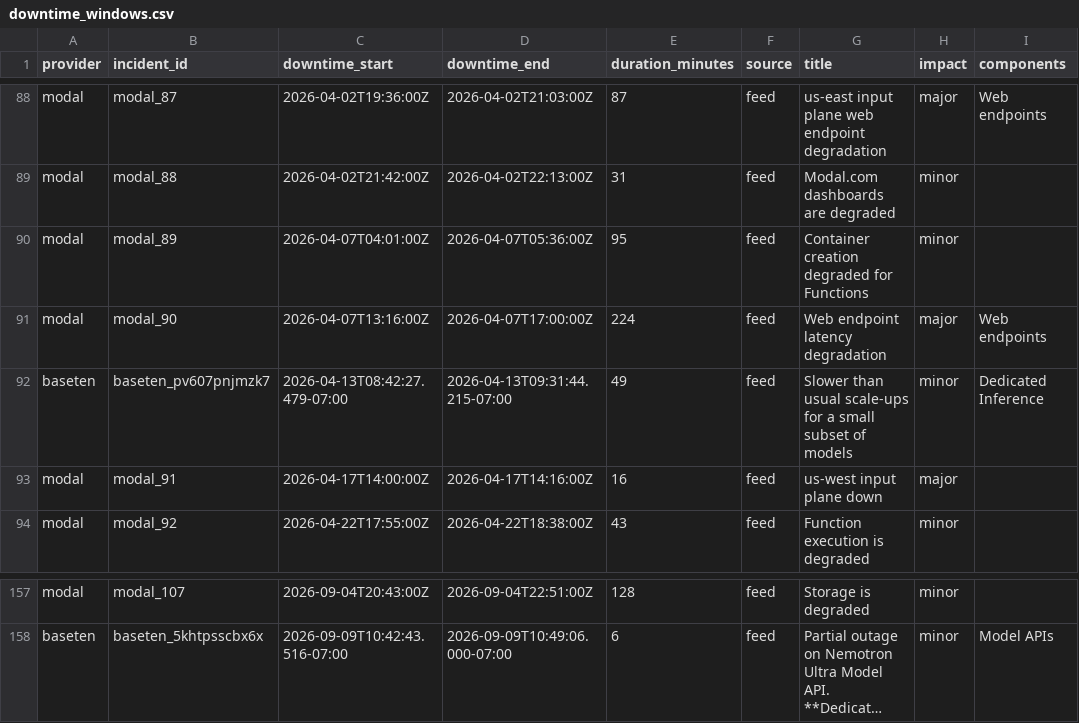
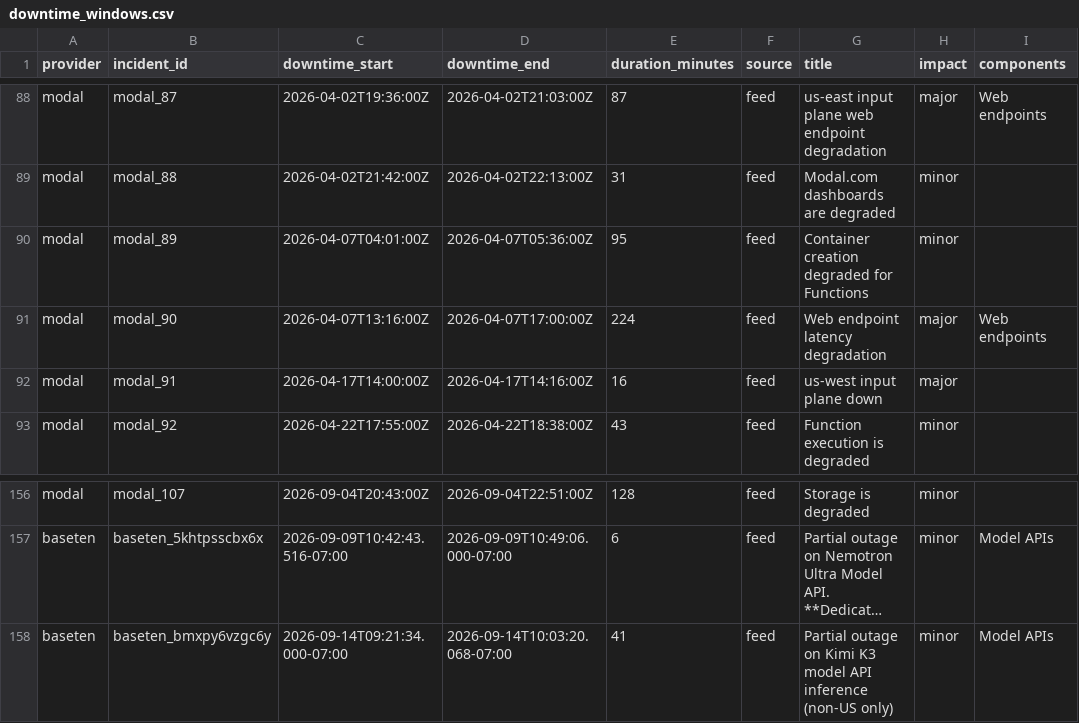
Before and after one commit to saranormous/inference_statuspage, a CSV file: parsed/downtime_windows.csv, drawn as a sheet; only a part is shown, gaps mark what is left out; long unchanged cells end in …; removed rows and columns are numbered as before the commit, all else as after; the diff names each change by its address in the sheet, - before the commit and + after, or states it on an @@ line.

Commit message:
incidents: 2026-09-14T17:20:20Z

```diff
--- a/parsed/downtime_windows.csv
+++ b/parsed/downtime_windows.csv
-row 92: baseten | baseten_pv607pnjmzk7 | 2026-04-13T08:42:27.479-07:00 | 2026-04-13T09:31:44.215-07:00 | 49 | feed | Slower than usual scale-ups for a small subset of models | minor | Dedicated Inference
+row 158: baseten | baseten_bmxpy6vzgc6y | 2026-09-14T09:21:34.000-07:00 | 2026-09-14T10:03:20.068-07:00 | 41 | feed | Partial outage on Kimi K3 model API inference (non-US only) | minor | Model APIs
```
Also changed, not shown: 2 other files.
